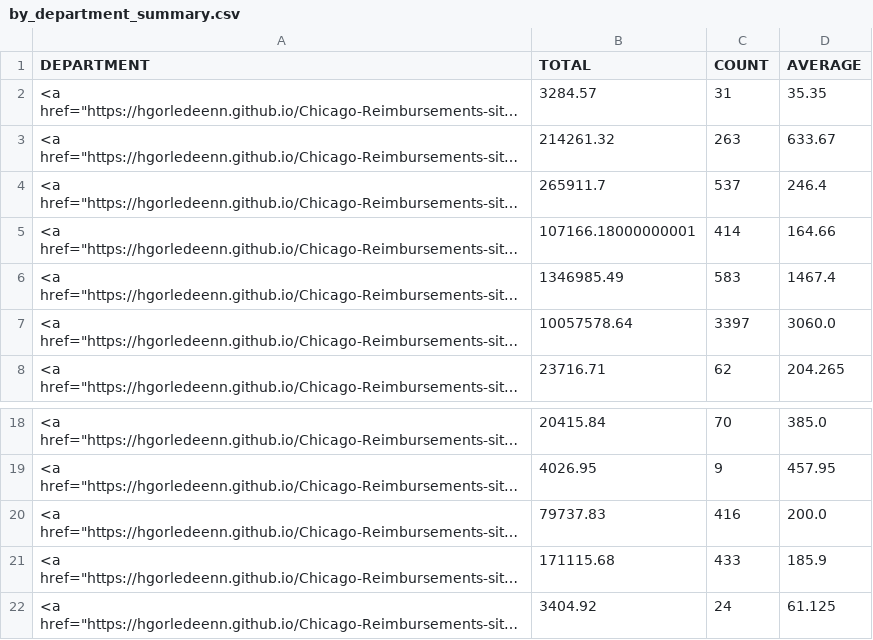
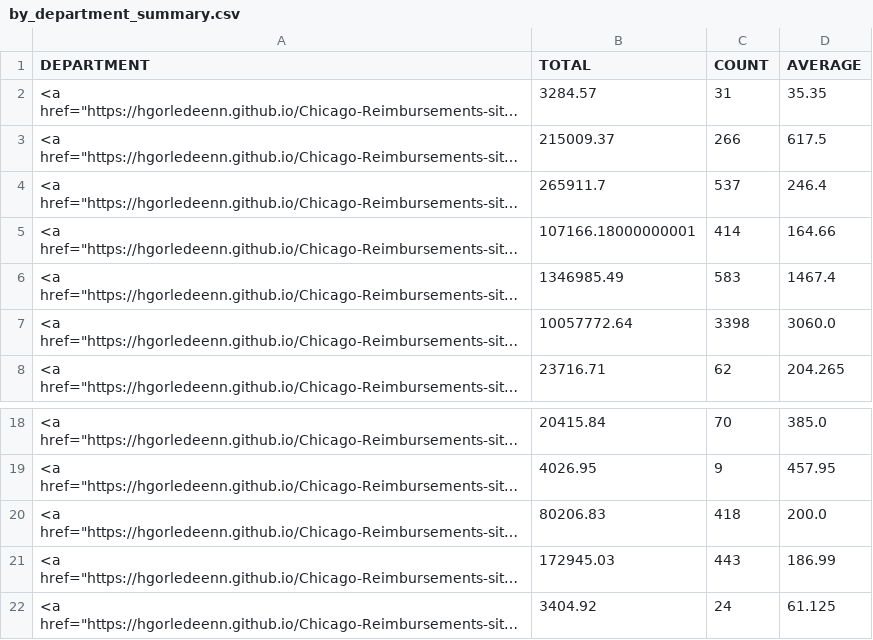
Before and after one commit to hgorledeenn/Chicago-Reimbursements-site, a CSV file: docs/by_department_summary.csv, drawn as a sheet; only a part is shown, gaps mark what is left out; long unchanged cells end in …; the diff names each change by its address in the sheet, - before the commit and + after, or states it on an @@ line.

```diff
--- a/docs/by_department_summary.csv
+++ b/docs/by_department_summary.csv
-B3 (TOTAL): 214261.32
+B3 (TOTAL): 215009.37
-C3 (COUNT): 263
+C3 (COUNT): 266
-D3 (AVERAGE): 633.67
+D3 (AVERAGE): 617.5
-B7 (TOTAL): 10057578.64
+B7 (TOTAL): 10057772.64
-C7 (COUNT): 3397
+C7 (COUNT): 3398
-B20 (TOTAL): 79737.83
+B20 (TOTAL): 80206.83
-C20 (COUNT): 416
+C20 (COUNT): 418
-B21 (TOTAL): 171115.68
+B21 (TOTAL): 172945.03
-C21 (COUNT): 433
+C21 (COUNT): 443
-D21 (AVERAGE): 185.9
+D21 (AVERAGE): 186.99
```
Also changed, not shown: docs/dept-csvs/chicago-department-of-aviation.csv, docs/dept-csvs/chicago-police-department.csv, 3 other files.
